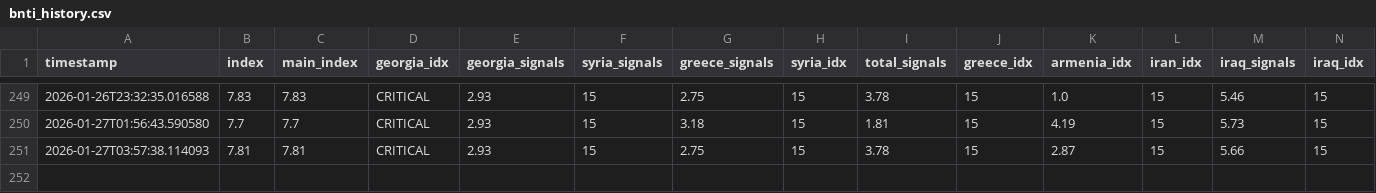
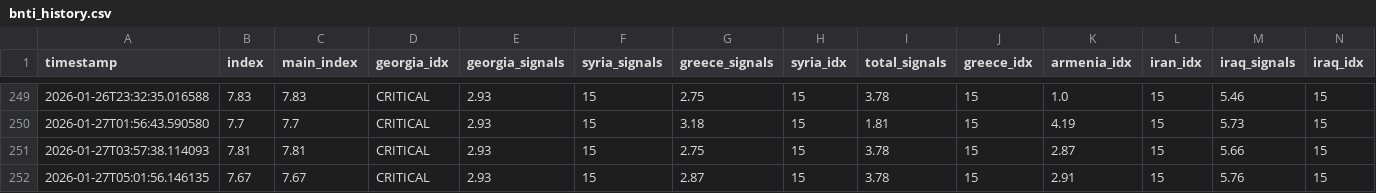
Before and after one commit to akgularda/bnti-codex, a CSV file: bnti_history.csv, drawn as a sheet; only a part is shown, gaps mark what is left out; rows hold the shown columns only; the diff names each change by its address in the sheet, - before the commit and + after, or states it on an @@ line.

```diff
--- a/bnti_history.csv
+++ b/bnti_history.csv
+row 252: 2026-01-27T05:01:56.146135 | 7.67 | 7.67 | CRITICAL | 2.93 | 15 | 2.87 | 15 | 3.78 | 15 | 2.91 | 15 | 5.76 | 15
```
Also changed, not shown: 2 other files.
